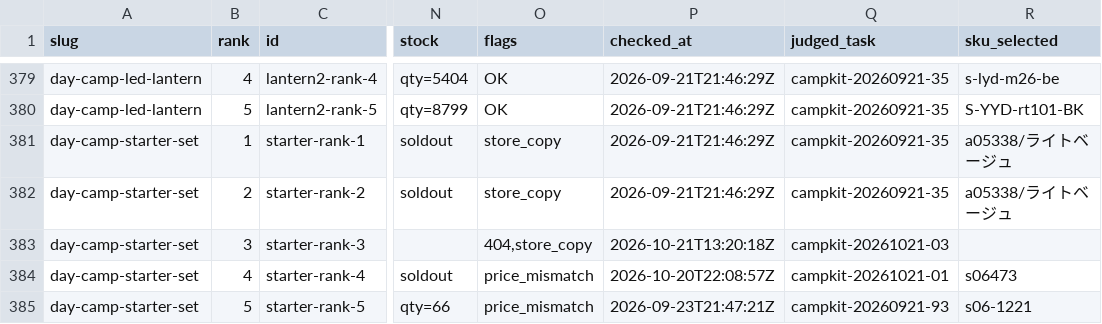
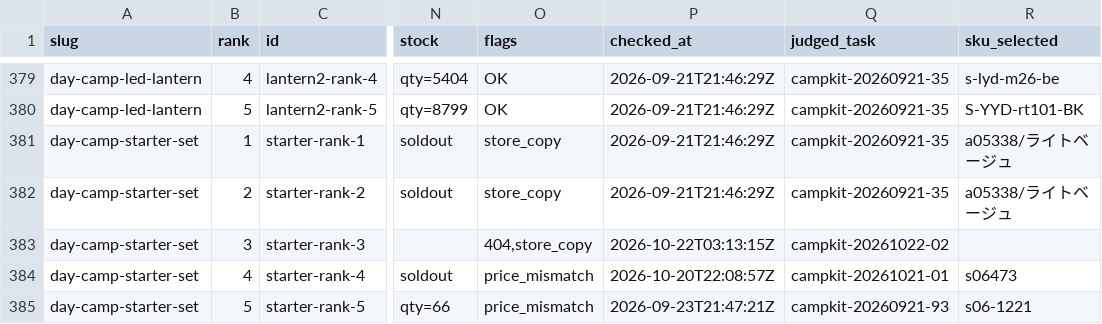
Before and after one commit to tanoue-boop/camp-kit-guide, a TSV file: _file/card-name-check.tsv, drawn as a sheet; only a part is shown, gaps mark what is left out; the diff names each change by its address in the sheet, - before the commit and + after, or states it on an @@ line.

Commit message:
fix: 取りこぼし解消・day-camp-starter-set#3 の404を探索結果を起票（campkit-20261022-02）

```diff
--- a/_file/card-name-check.tsv
+++ b/_file/card-name-check.tsv
-P383 (checked_at): 2026-10-21T13:20:18Z
+P383 (checked_at): 2026-10-22T03:13:15Z
-Q383 (judged_task): campkit-20261021-03
+Q383 (judged_task): campkit-20261022-02
```
Also changed, not shown: 6 other files.
